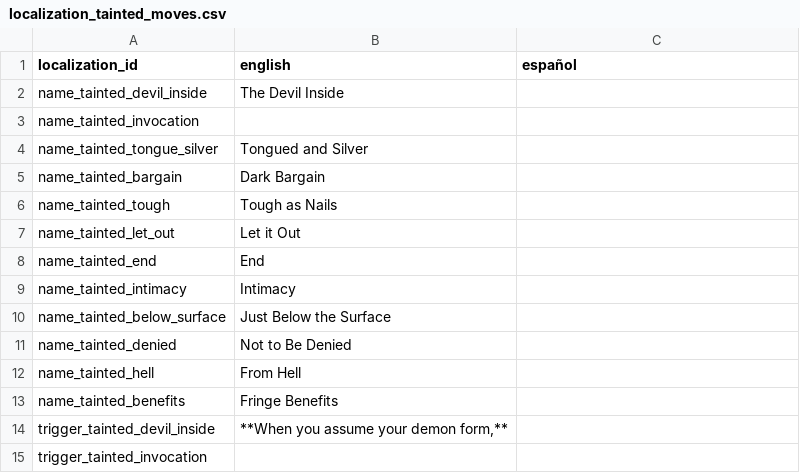
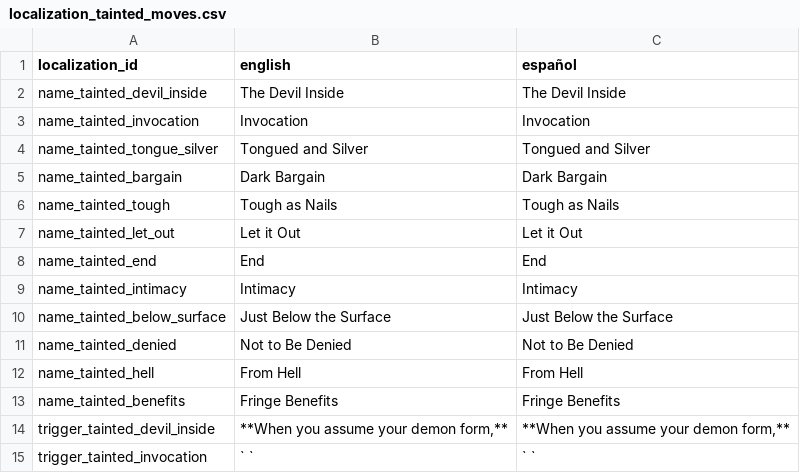
Before and after one commit to NightingaleA/nimue_discord_bot, a CSV file: Nimue/Localization/Playbooks/localization_tainted_moves.csv, drawn as a sheet; only a part is shown; the diff covers the shown part only.

```diff
--- a/Nimue/Localization/Playbooks/localization_tainted_moves.csv
+++ b/Nimue/Localization/Playbooks/localization_tainted_moves.csv
@@ -1,15 +1,15 @@
 localization_id,english,español
-name_tainted_devil_inside,The Devil Inside,
-name_tainted_invocation,,
-name_tainted_tongue_silver,Tongued and Silver,
-name_tainted_bargain,Dark Bargain,
-name_tainted_tough,Tough as Nails,
-name_tainted_let_out,Let it Out,
-name_tainted_end,End,
-name_tainted_intimacy,Intimacy,
-name_tainted_below_surface,Just Below the Surface ,
-name_tainted_denied,Not to Be Denied,
-name_tainted_hell,From Hell,
-name_tainted_benefits,Fringe Benefits,
-trigger_tainted_devil_inside,"**When you assume your demon form,**",
-trigger_tainted_invocation,,
+name_tainted_devil_inside,The Devil Inside,The Devil Inside
+name_tainted_invocation,Invocation,Invocation
+name_tainted_tongue_silver,Tongued and Silver,Tongued and Silver
+name_tainted_bargain,Dark Bargain,Dark Bargain
+name_tainted_tough,Tough as Nails,Tough as Nails
+name_tainted_let_out,Let it Out,Let it Out
+name_tainted_end,End,End
+name_tainted_intimacy,Intimacy,Intimacy
+name_tainted_below_surface,Just Below the Surface ,Just Below the Surface
+name_tainted_denied,Not to Be Denied,Not to Be Denied
+name_tainted_hell,From Hell,From Hell
+name_tainted_benefits,Fringe Benefits,Fringe Benefits
+trigger_tainted_devil_inside,"**When you assume your demon form,**","**When you assume your demon form,**"
+trigger_tainted_invocation,` `,` `
```
Also changed, not shown: 23 edited cells elsewhere in this file, Nimue/Localization/Playbooks/localization_hunter_moves.csv, Nimue/Localization/Playbooks/localization_imp_moves.csv, 15 other files.
